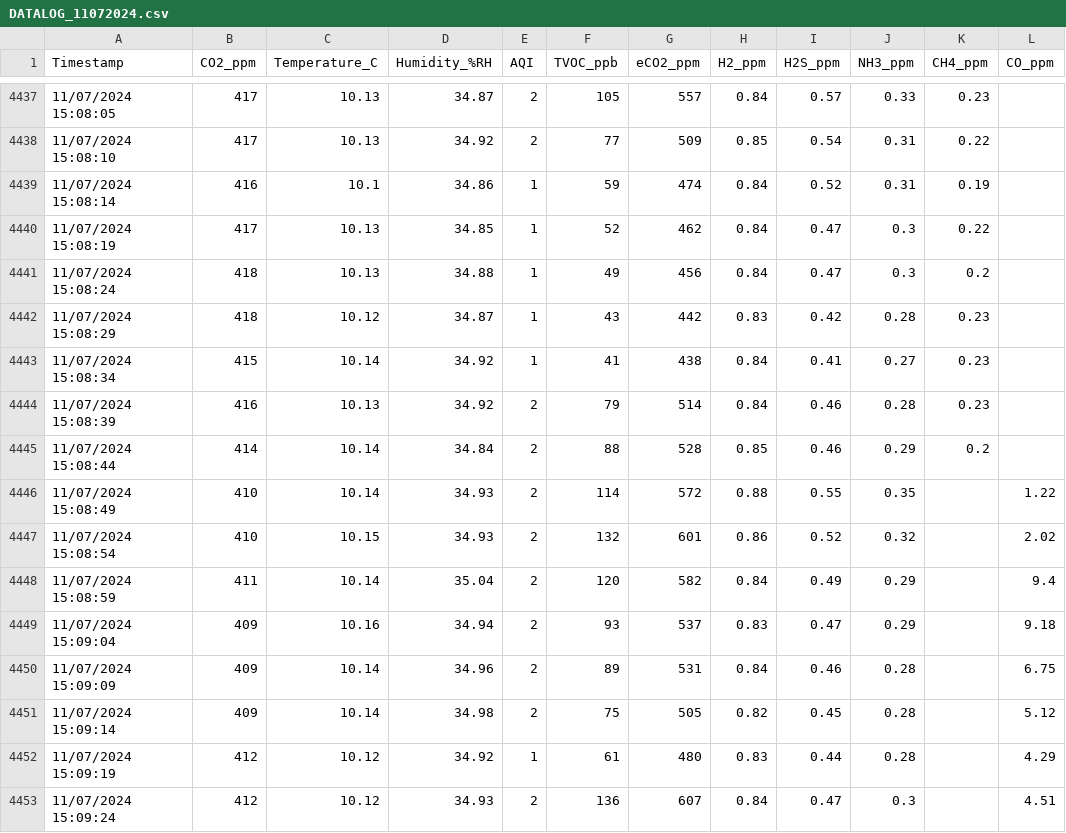
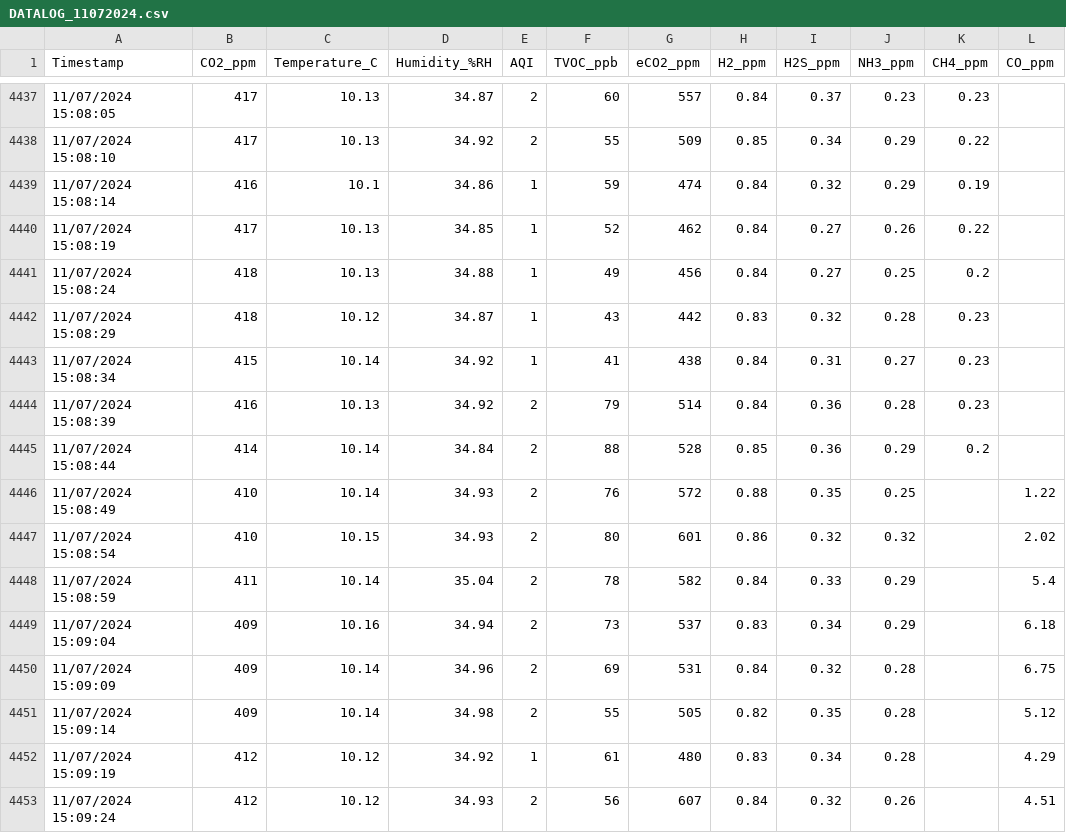
Before and after one commit to uwo-fast/EnvSafetyLogger, a CSV file: docs/data_analysis_11072024/DATALOG_11072024.csv, drawn as a sheet; only a part is shown, gaps mark what is left out; the diff covers the shown part only.

```diff
--- a/docs/data_analysis_11072024/DATALOG_11072024.csv
+++ b/docs/data_analysis_11072024/DATALOG_11072024.csv
@@ -4437,17 +4437,17 @@ Timestamp,CO2_ppm,Temperature_C,Humidity_%RH,AQI,TVOC_ppb,eCO2_ppm,H2_ppm,H2S_pp
-11/07/2024 15:08:05,417,10.13,34.87,2,105,557,0.84,0.57,0.33,0.23,
-11/07/2024 15:08:10,417,10.13,34.92,2,77,509,0.85,0.54,0.31,0.22,
-11/07/2024 15:08:14,416,10.1,34.86,1,59,474,0.84,0.52,0.31,0.19,
-11/07/2024 15:08:19,417,10.13,34.85,1,52,462,0.84,0.47,0.3,0.22,
-11/07/2024 15:08:24,418,10.13,34.88,1,49,456,0.84,0.47,0.3,0.2,
-11/07/2024 15:08:29,418,10.12,34.87,1,43,442,0.83,0.42,0.28,0.23,
-11/07/2024 15:08:34,415,10.14,34.92,1,41,438,0.84,0.41,0.27,0.23,
-11/07/2024 15:08:39,416,10.13,34.92,2,79,514,0.84,0.46,0.28,0.23,
-11/07/2024 15:08:44,414,10.14,34.84,2,88,528,0.85,0.46,0.29,0.2,
-11/07/2024 15:08:49,410,10.14,34.93,2,114,572,0.88,0.55,0.35,,1.22
-11/07/2024 15:08:54,410,10.15,34.93,2,132,601,0.86,0.52,0.32,,2.02
-11/07/2024 15:08:59,411,10.14,35.04,2,120,582,0.84,0.49,0.29,,9.4
-11/07/2024 15:09:04,409,10.16,34.94,2,93,537,0.83,0.47,0.29,,9.18
-11/07/2024 15:09:09,409,10.14,34.96,2,89,531,0.84,0.46,0.28,,6.75
-11/07/2024 15:09:14,409,10.14,34.98,2,75,505,0.82,0.45,0.28,,5.12
-11/07/2024 15:09:19,412,10.12,34.92,1,61,480,0.83,0.44,0.28,,4.29
-11/07/2024 15:09:24,412,10.12,34.93,2,136,607,0.84,0.47,0.3,,4.51
+11/07/2024 15:08:05,417,10.13,34.87,2,60,557,0.84,0.37,0.23,0.23,
+11/07/2024 15:08:10,417,10.13,34.92,2,55,509,0.85,0.34,0.29,0.22,
+11/07/2024 15:08:14,416,10.1,34.86,1,59,474,0.84,0.32,0.29,0.19,
+11/07/2024 15:08:19,417,10.13,34.85,1,52,462,0.84,0.27,0.26,0.22,
+11/07/2024 15:08:24,418,10.13,34.88,1,49,456,0.84,0.27,0.25,0.2,
+11/07/2024 15:08:29,418,10.12,34.87,1,43,442,0.83,0.32,0.28,0.23,
+11/07/2024 15:08:34,415,10.14,34.92,1,41,438,0.84,0.31,0.27,0.23,
+11/07/2024 15:08:39,416,10.13,34.92,2,79,514,0.84,0.36,0.28,0.23,
+11/07/2024 15:08:44,414,10.14,34.84,2,88,528,0.85,0.36,0.29,0.2,
+11/07/2024 15:08:49,410,10.14,34.93,2,76,572,0.88,0.35,0.25,,1.22
+11/07/2024 15:08:54,410,10.15,34.93,2,80,601,0.86,0.32,0.32,,2.02
+11/07/2024 15:08:59,411,10.14,35.04,2,78,582,0.84,0.33,0.29,,5.4
+11/07/2024 15:09:04,409,10.16,34.94,2,73,537,0.83,0.34,0.29,,6.18
+11/07/2024 15:09:09,409,10.14,34.96,2,69,531,0.84,0.32,0.28,,6.75
+11/07/2024 15:09:14,409,10.14,34.98,2,55,505,0.82,0.35,0.28,,5.12
+11/07/2024 15:09:19,412,10.12,34.92,1,61,480,0.83,0.34,0.28,,4.29
+11/07/2024 15:09:24,412,10.12,34.93,2,56,607,0.84,0.32,0.26,,4.51
```
Also changed, not shown: 114 edited cells elsewhere in this file, 9 other files.
